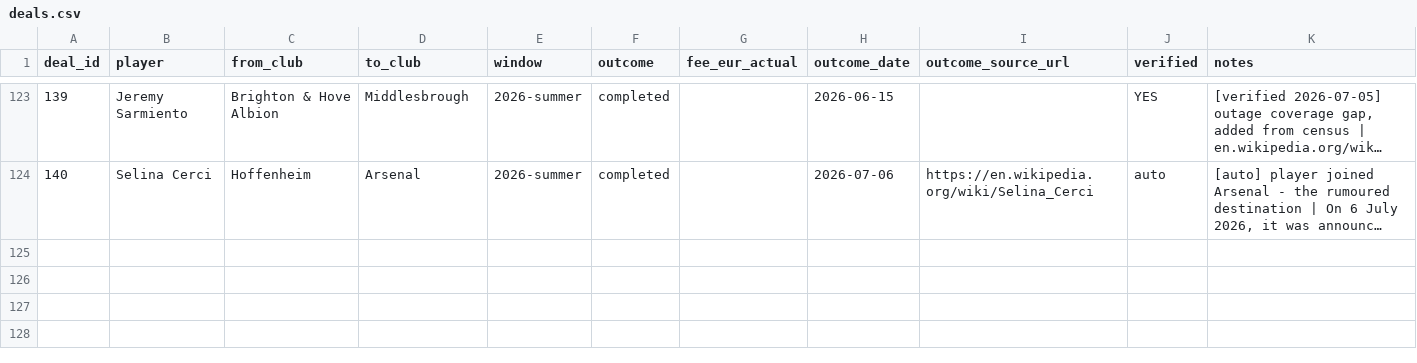
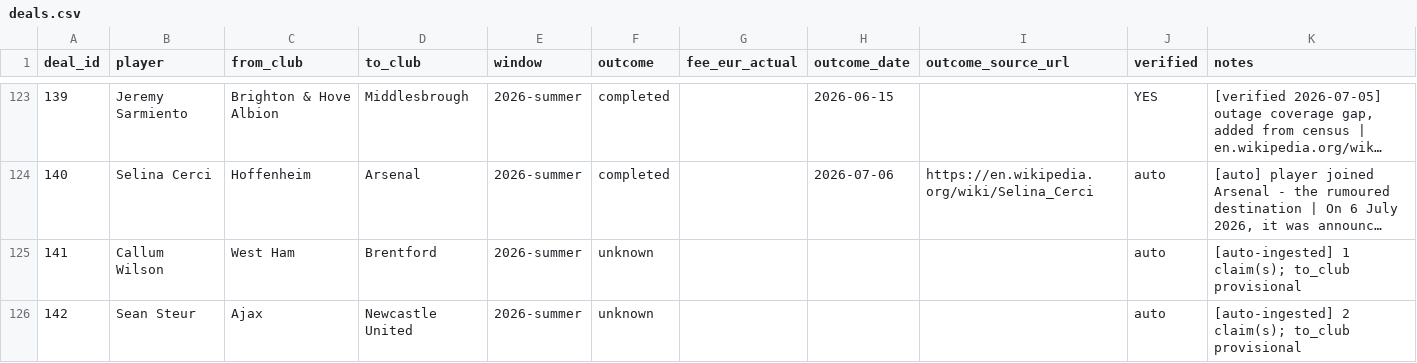
Before and after one commit to har27il/transfer-truth, a CSV file: ground-truth/deals.csv, drawn as a sheet; only a part is shown, gaps mark what is left out; long unchanged cells end in …; the diff names each change by its address in the sheet, - before the commit and + after, or states it on an @@ line.

```diff
--- a/ground-truth/deals.csv
+++ b/ground-truth/deals.csv
+row 125: 141 | Callum Wilson | West Ham | Brentford | 2026-summer | unknown |  |  |  | auto | [auto-ingested] 1 claim(s); to_club provisional
+row 126: 142 | Sean Steur | Ajax | Newcastle United | 2026-summer | unknown |  |  |  | auto | [auto-ingested] 2 claim(s); to_club provisional
```
Also changed, not shown: ground-truth/journalist_claims.csv, 2 other files.
